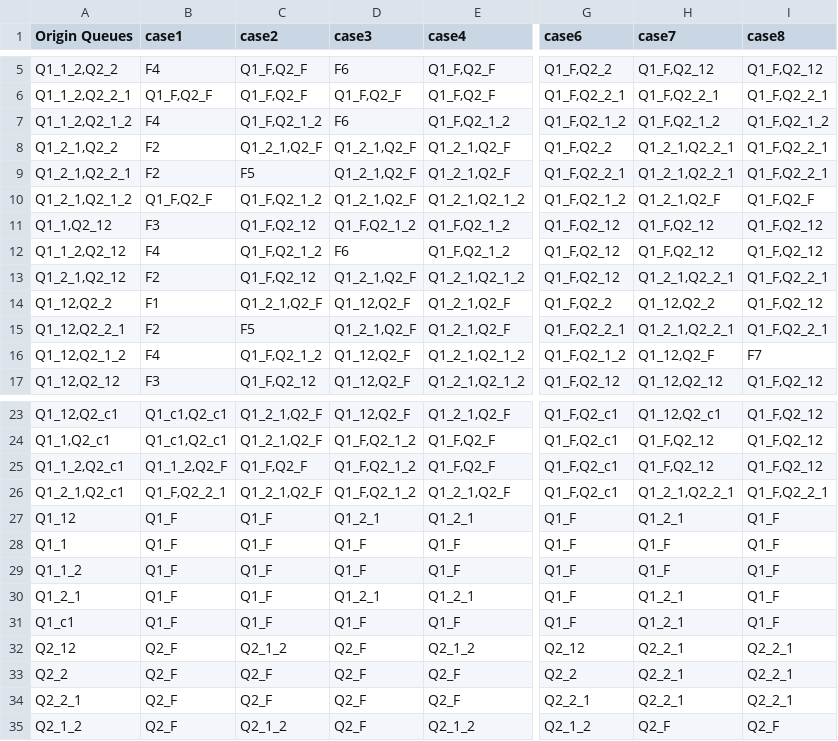
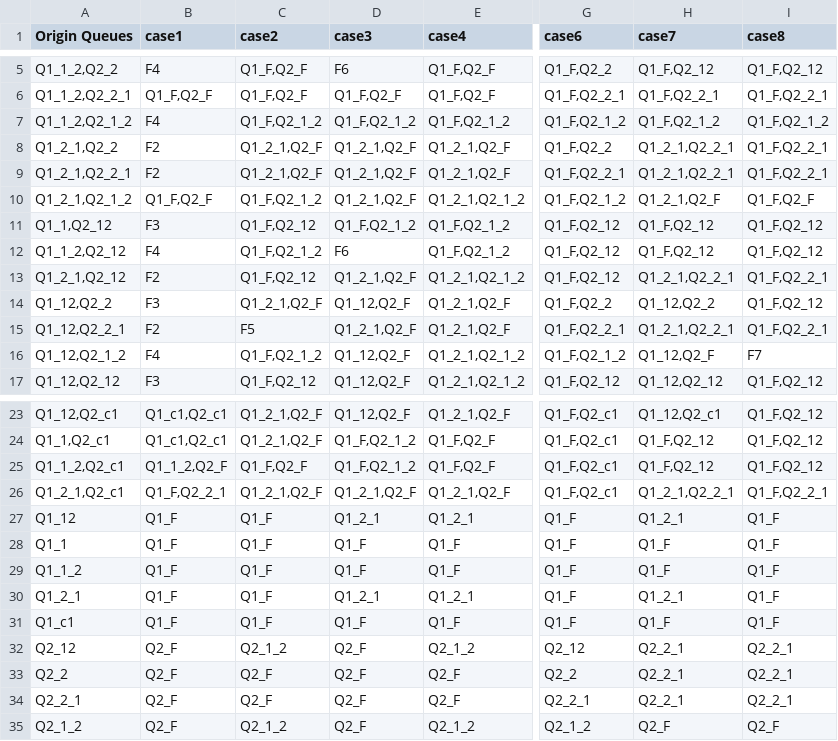
Before and after one commit to SajjadNassirpour/Stability, a CSV file: Control Table/Control Table.csv, drawn as a sheet; only a part is shown, gaps mark what is left out; the diff names each change by its address in the sheet, - before the commit and + after, or states it on an @@ line.

Commit message:
Add files via upload

```diff
--- a/Control Table/Control Table.csv
+++ b/Control Table/Control Table.csv
-D7 (case3): F6
+D7 (case3): Q1_F,Q2_1_2
-C9 (case2): F5
+C9 (case2): Q1_2_1,Q2_F
-B14 (case1): F1
+B14 (case1): F3
-D26 (case3): Q1_F,Q2_1_2
+D26 (case3): Q1_2_1,Q2_F
-H31 (case7): Q1_2_1
+H31 (case7): Q1_F
```
